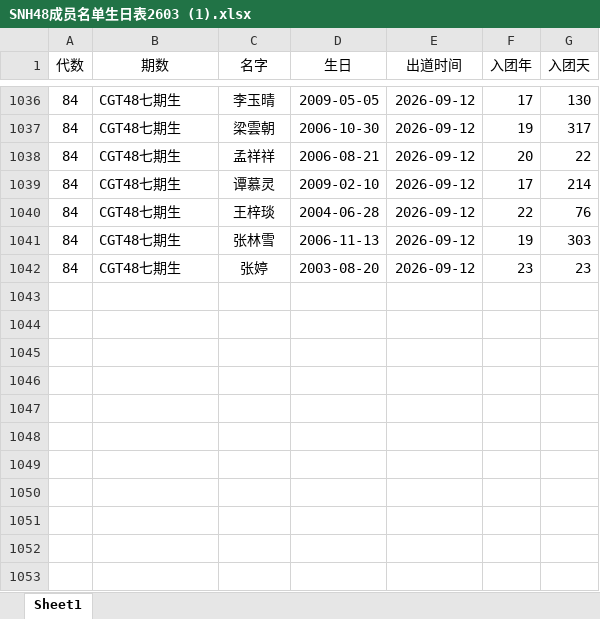
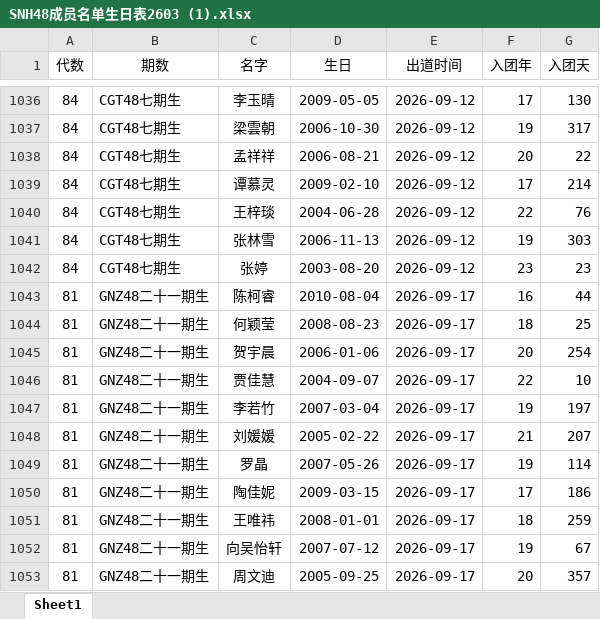
Before and after one commit to linha98/linha98.github.io, an Excel workbook: SNH48成员名单生日表2603 (1).xlsx, sheet Sheet1, drawn as a sheet; only a part is shown, gaps mark what is left out; values as stored, in another font and other column widths than the file's, no borders; the diff names each change by its address in the sheet, - before the commit and + after, or states it on an @@ line.

Commit message:
补充 GNZ48 二十一期生成员出生年份

```diff
--- a/SNH48成员名单生日表2603 (1).xlsx (sheet Sheet1)
+++ b/SNH48成员名单生日表2603 (1).xlsx (sheet Sheet1)
+row 1043: 81 | GNZ48二十一期生 | 陈柯睿 | 2010-08-04 | 2026-09-17 | 16 | 44
+row 1044: 81 | GNZ48二十一期生 | 何颖莹 | 2008-08-23 | 2026-09-17 | 18 | 25
+row 1045: 81 | GNZ48二十一期生 | 贺宇晨 | 2006-01-06 | 2026-09-17 | 20 | 254
+row 1046: 81 | GNZ48二十一期生 | 贾佳慧 | 2004-09-07 | 2026-09-17 | 22 | 10
+row 1047: 81 | GNZ48二十一期生 | 李若竹 | 2007-03-04 | 2026-09-17 | 19 | 197
+row 1048: 81 | GNZ48二十一期生 | 刘媛媛 | 2005-02-22 | 2026-09-17 | 21 | 207
+row 1049: 81 | GNZ48二十一期生 | 罗晶 | 2007-05-26 | 2026-09-17 | 19 | 114
+row 1050: 81 | GNZ48二十一期生 | 陶佳妮 | 2009-03-15 | 2026-09-17 | 17 | 186
+row 1051: 81 | GNZ48二十一期生 | 王唯祎 | 2008-01-01 | 2026-09-17 | 18 | 259
+row 1052: 81 | GNZ48二十一期生 | 向吴怡轩 | 2007-07-12 | 2026-09-17 | 19 | 67
+row 1053: 81 | GNZ48二十一期生 | 周文迪 | 2005-09-25 | 2026-09-17 | 20 | 357
```
Also changed, not shown: SNH48成员名单生日表2603.xlsx, 1 other file.
